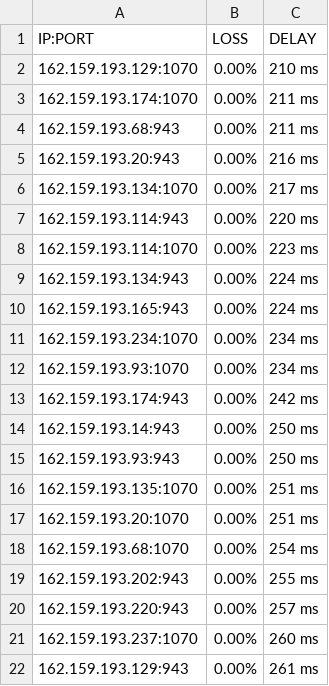
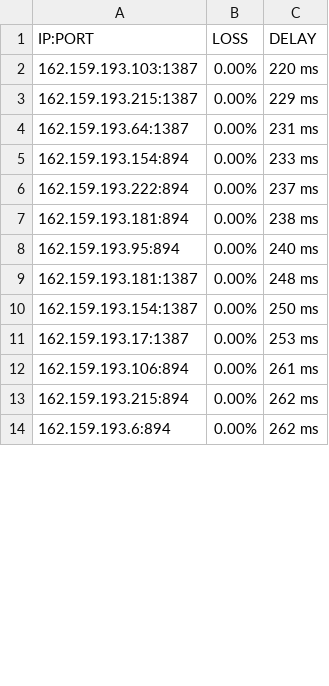
Before and after one commit to blesdmm/WARP2sub, a CSV file: WARP_193_RESULT.csv, drawn as a sheet; only a part is shown; the diff covers the shown part only.

```diff
--- a/WARP_193_RESULT.csv
+++ b/WARP_193_RESULT.csv
@@ -1,22 +1,14 @@
 IP:PORT, LOSS, DELAY
-162.159.193.129:1070,0.00%,210 ms
-162.159.193.174:1070,0.00%,211 ms
-162.159.193.68:943,0.00%,211 ms
-162.159.193.20:943,0.00%,216 ms
-162.159.193.134:1070,0.00%,217 ms
-162.159.193.114:943,0.00%,220 ms
-162.159.193.114:1070,0.00%,223 ms
-162.159.193.134:943,0.00%,224 ms
-162.159.193.165:943,0.00%,224 ms
-162.159.193.234:1070,0.00%,234 ms
-162.159.193.93:1070,0.00%,234 ms
-162.159.193.174:943,0.00%,242 ms
-162.159.193.14:943,0.00%,250 ms
-162.159.193.93:943,0.00%,250 ms
-162.159.193.135:1070,0.00%,251 ms
-162.159.193.20:1070,0.00%,251 ms
-162.159.193.68:1070,0.00%,254 ms
-162.159.193.202:943,0.00%,255 ms
-162.159.193.220:943,0.00%,257 ms
-162.159.193.237:1070,0.00%,260 ms
-162.159.193.129:943,0.00%,261 ms
+162.159.193.103:1387,0.00%,220 ms
+162.159.193.215:1387,0.00%,229 ms
+162.159.193.64:1387,0.00%,231 ms
+162.159.193.154:894,0.00%,233 ms
+162.159.193.222:894,0.00%,237 ms
+162.159.193.181:894,0.00%,238 ms
+162.159.193.95:894,0.00%,240 ms
+162.159.193.181:1387,0.00%,248 ms
+162.159.193.154:1387,0.00%,250 ms
+162.159.193.17:1387,0.00%,253 ms
+162.159.193.106:894,0.00%,261 ms
+162.159.193.215:894,0.00%,262 ms
+162.159.193.6:894,0.00%,262 ms
```
Also changed, not shown: 6 added rows and 20 edited cells elsewhere in this file, WARP_BEST_RESULT.csv, WARP_DIFF_RESULT.csv, 3 other files.
